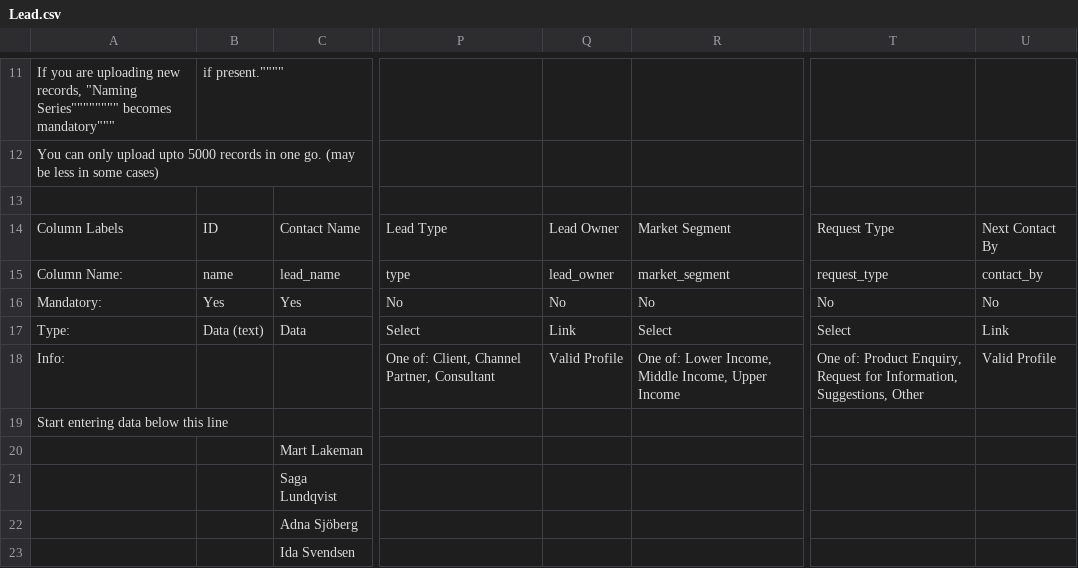
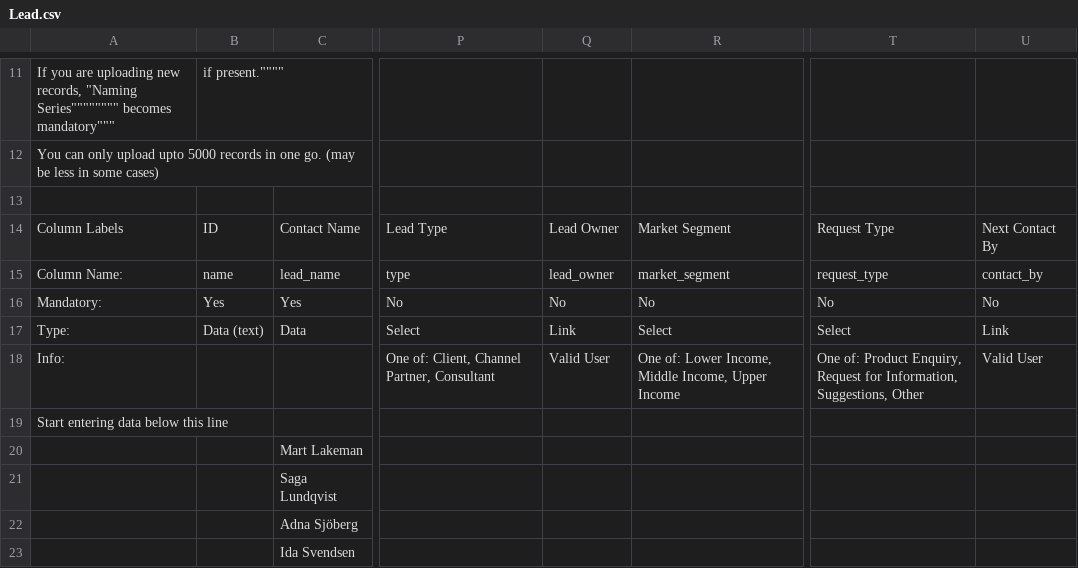
Before and after one commit to frappe/erpnext_demo, a CSV file: erpnext_demo/demo_docs/Lead.csv, drawn as a sheet; only a part is shown, gaps mark what is left out; the diff names each change by its address in the sheet, - before the commit and + after, or states it on an @@ line.

Commit message:
rename Profile to User frappe/frappe#470

```diff
--- a/erpnext_demo/demo_docs/Lead.csv
+++ b/erpnext_demo/demo_docs/Lead.csv
-Q18: Valid Profile
+Q18: Valid User
-U18: Valid Profile
+U18: Valid User
```
Also changed, not shown: erpnext_demo/demo_docs/Employee.csv, erpnext_demo/demo_docs/User.csv, 3 other files.
